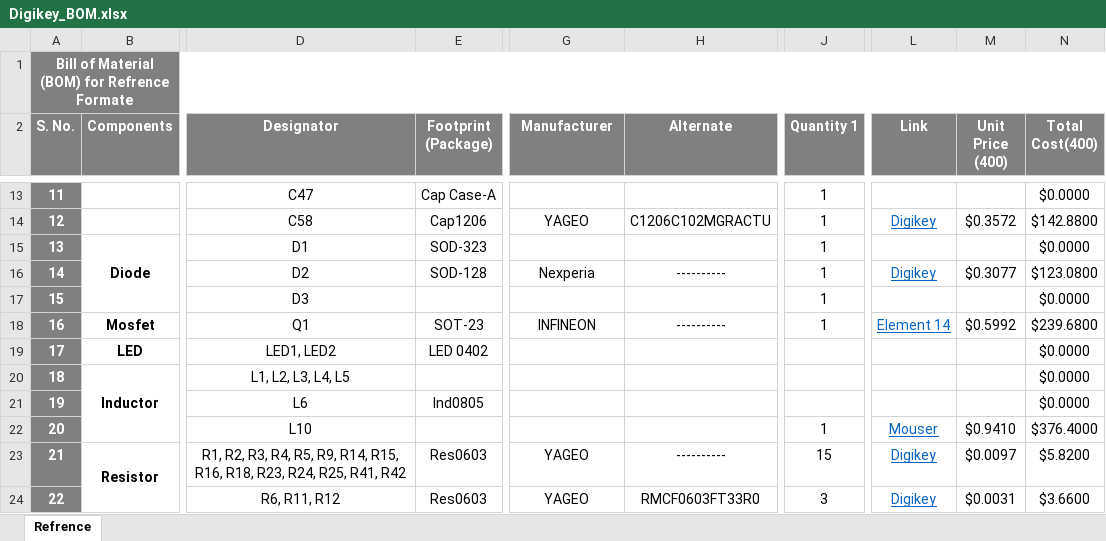
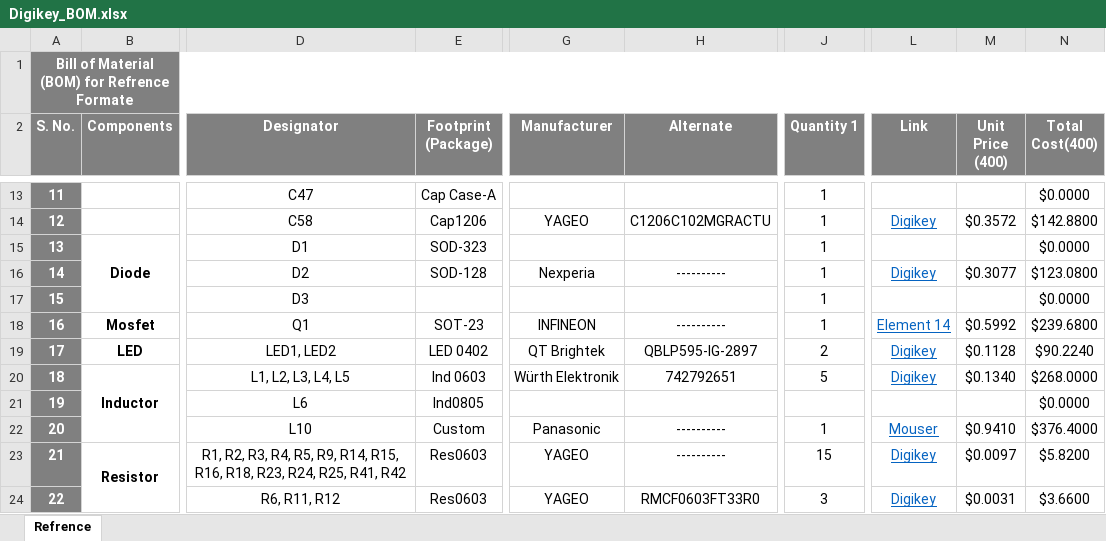
Before and after one commit to eSpark-Backup/christian-raun-ethercat-design, an Excel workbook: Deliverables/BOM/Digikey_BOM.xlsx, sheet Refrence, drawn as a sheet; only a part is shown, gaps mark what is left out; values as stored, in another font and other column widths than the file's, no borders; conditional formats not drawn; the diff covers the shown part only; the diff names each change by its address in the sheet, - before the commit and + after, or states it on an @@ line.

```diff
--- a/Deliverables/BOM/Digikey_BOM.xlsx (sheet Refrence)
+++ b/Deliverables/BOM/Digikey_BOM.xlsx (sheet Refrence)
-G19 (Manufacturer): (empty)
+G19 (Manufacturer): QT Brightek
-H19 (Alternate): (empty)
+H19 (Alternate): QBLP595-IG-2897
-J19 (Quantity 1): (empty)
+J19 (Quantity 1): 2
-L19:L20 (Link): (empty)
+L19:L20 (Link): Digikey
-M19 (Unit Price (400)): (empty)
+M19 (Unit Price (400)): $0.1128
-N19 (Total Cost(400)): $0.0000
+N19 (Total Cost(400)): $90.2240
-E20 (Footprint (Package)): (empty)
+E20 (Footprint (Package)): Ind 0603
-G20 (Manufacturer): (empty)
+G20 (Manufacturer): Würth Elektronik
-H20 (Alternate): (empty)
+H20 (Alternate): 742792651
-J20 (Quantity 1): (empty)
+J20 (Quantity 1): 5
-M20 (Unit Price (400)): (empty)
+M20 (Unit Price (400)): $0.1340
-N20 (Total Cost(400)): $0.0000
+N20 (Total Cost(400)): $268.0000
-E22 (Footprint (Package)): (empty)
+E22 (Footprint (Package)): Custom
-G22 (Manufacturer): (empty)
+G22 (Manufacturer): Panasonic
-H22 (Alternate): (empty)
+H22 (Alternate): ----------
```
Also changed, not shown: 79 edited cells and cell formats elsewhere in this sheet, 2 other files.
